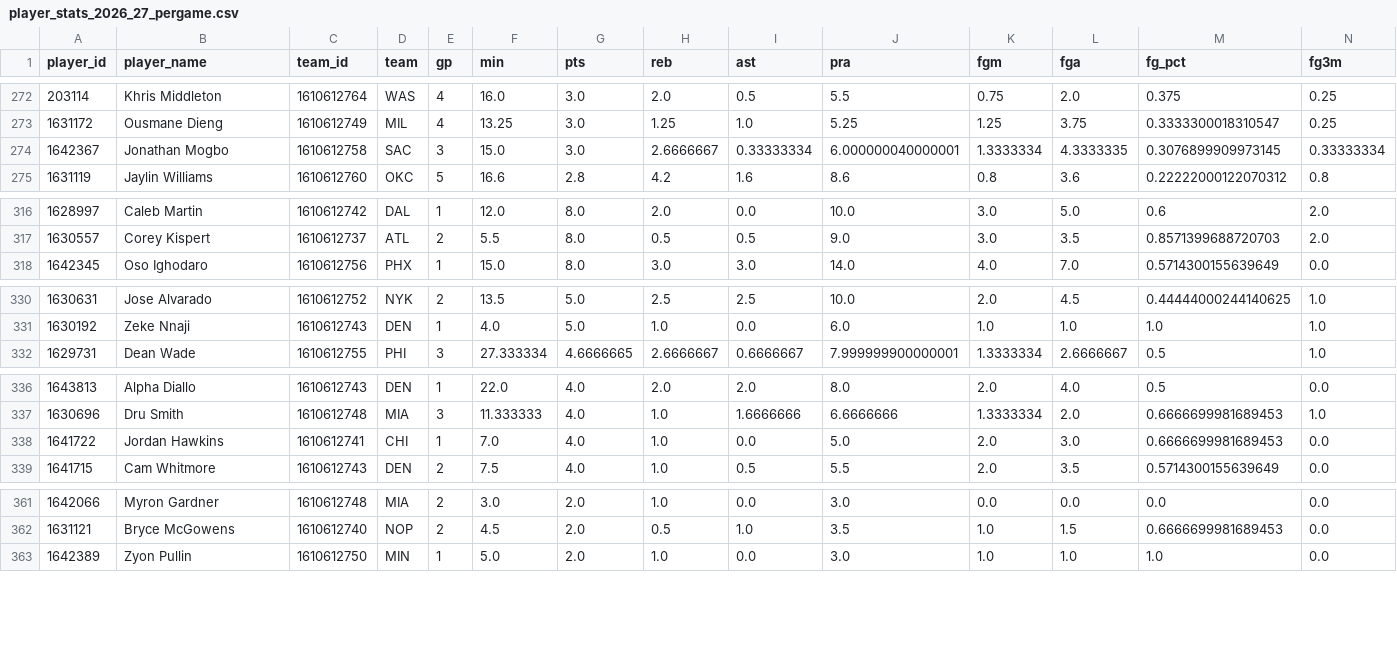
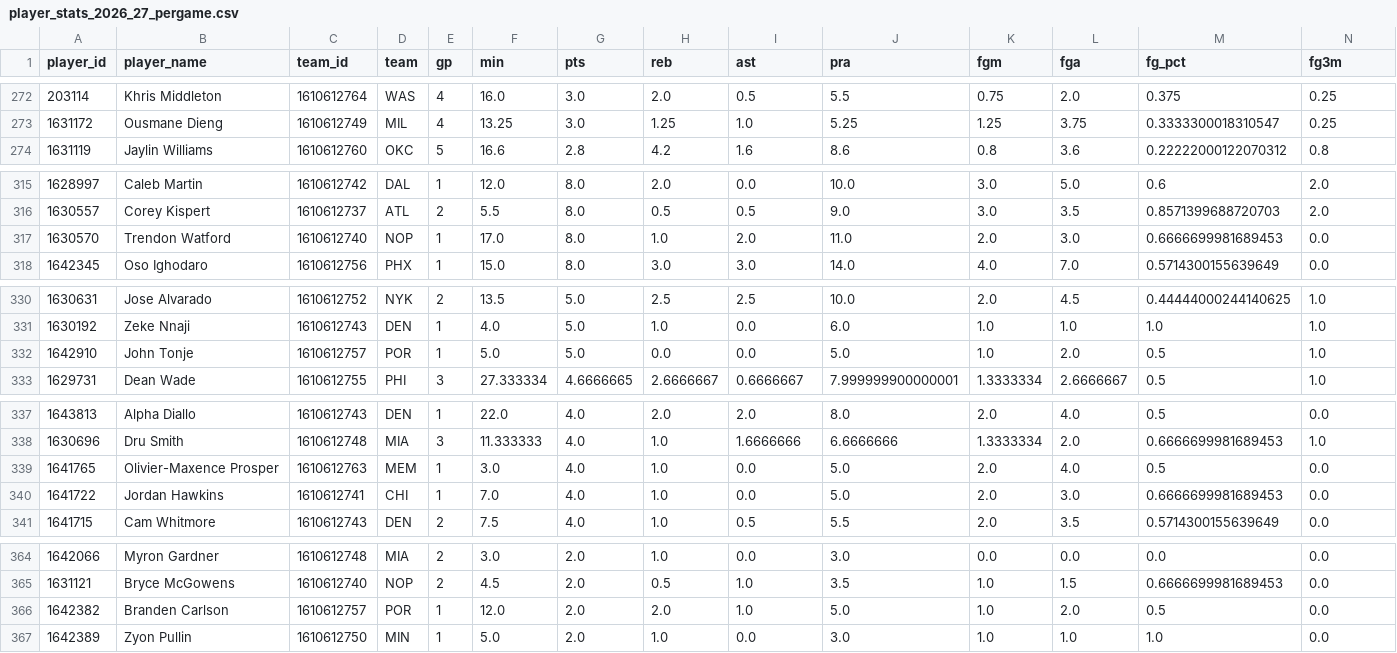
Before and after one commit to CARLMEDINAV/NBA-ML, a CSV file: artifacts/player_stats_2026_27_pergame.csv, drawn as a sheet; only a part is shown, gaps mark what is left out; rows hold the shown columns only; the diff names each change by its address in the sheet, - before the commit and + after, or states it on an @@ line.

```diff
--- a/artifacts/player_stats_2026_27_pergame.csv
+++ b/artifacts/player_stats_2026_27_pergame.csv
@@ row 274 moved to row 353: 1642367 @@
+row 317: 1630570 | Trendon Watford | 1610612740 | NOP | 1 | 17.0 | 8.0 | 1.0 | 2.0 | 11.0 | 2.0 | 3.0 | 0.6666699981689453 | 0.0
+row 332: 1642910 | John Tonje | 1610612757 | POR | 1 | 5.0 | 5.0 | 0.0 | 0.0 | 5.0 | 1.0 | 2.0 | 0.5 | 1.0
+row 339: 1641765 | Olivier-Maxence Prosper | 1610612763 | MEM | 1 | 3.0 | 4.0 | 1.0 | 0.0 | 5.0 | 2.0 | 4.0 | 0.5 | 0.0
+row 366: 1642382 | Branden Carlson | 1610612757 | POR | 1 | 12.0 | 2.0 | 2.0 | 1.0 | 5.0 | 1.0 | 2.0 | 0.5 | 0.0
```
Also changed, not shown: artifacts/player_stats_2026_27_totals.csv.
